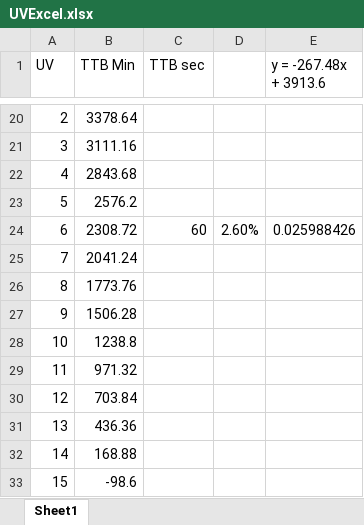
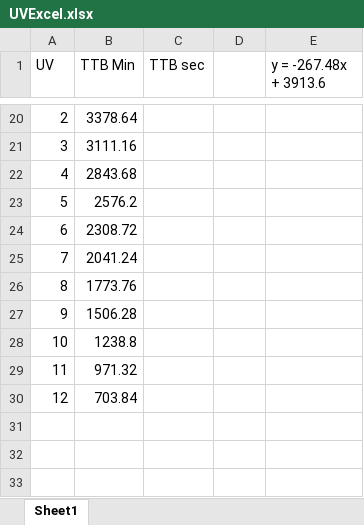
Before and after one commit to ryanredbaron/UV-Watch, an Excel workbook: UVExcel.xlsx, sheet Sheet1, drawn as a sheet; only a part is shown, gaps mark what is left out; values as stored, in another font and other column widths than the file's, no borders; charts and pictures not drawn; removed rows and columns are numbered as before the commit, all else as after; the diff names each change by its address in the sheet, - before the commit and + after, or states it on an @@ line.

Commit message:
Update UVExcel.xlsx

```diff
--- a/UVExcel.xlsx (sheet Sheet1)
+++ b/UVExcel.xlsx (sheet Sheet1)
-row 24: 6 | 2308.72 | 60 | 2.60% | 0.025988426
+row 24: 6 | 2308.72
-row 31: 13 | 436.36
-row 32: 14 | 168.88
-row 33: 15 | -98.6
```
Also changed, not shown: charts or pictures.
